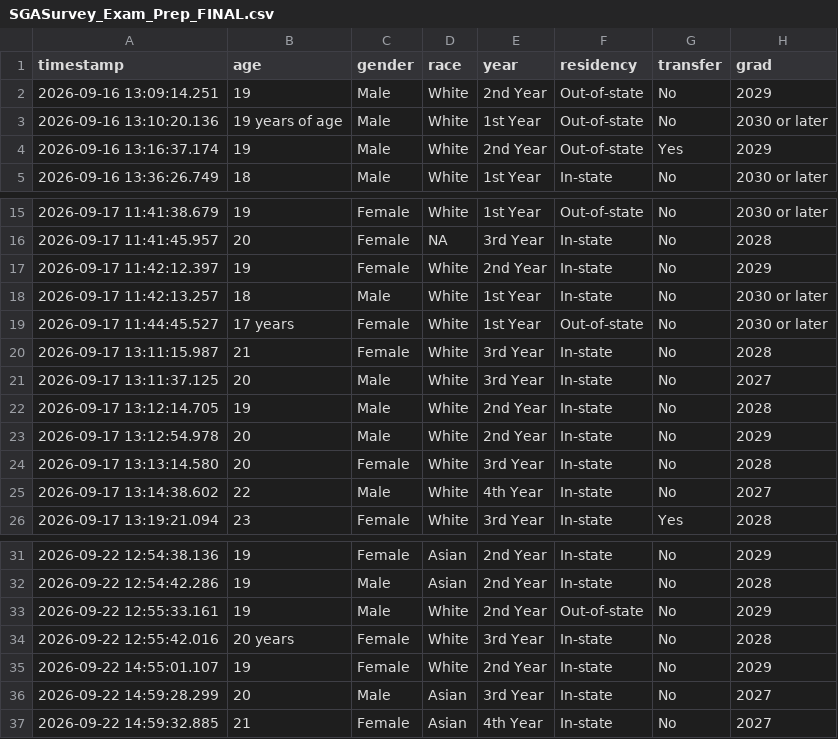
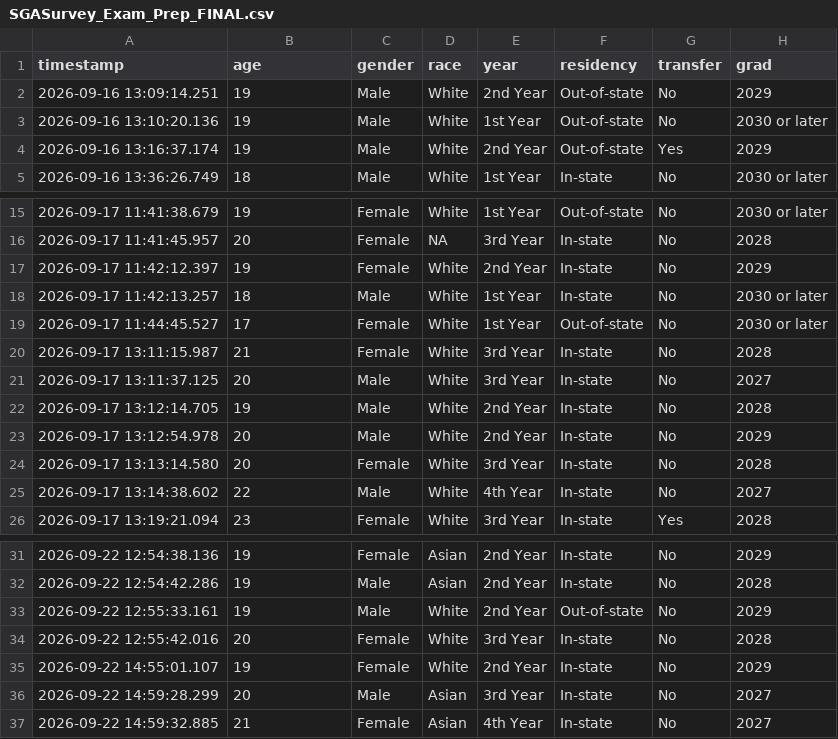
Before and after one commit to busnfaculty/busn3000, a CSV file: SGASurvey_Exam_Prep_FINAL.csv, drawn as a sheet; only a part is shown, gaps mark what is left out; the diff names each change by its address in the sheet, - before the commit and + after, or states it on an @@ line.

```diff
--- a/SGASurvey_Exam_Prep_FINAL.csv
+++ b/SGASurvey_Exam_Prep_FINAL.csv
-B3 (age): 19 years of age
+B3 (age): 19
-B19 (age): 17 years
+B19 (age): 17
-B34 (age): 20 years
+B34 (age): 20
```
Also changed, not shown: SGASurvey_AITools_FINAL.csv, SGASurvey_FreeLegal_FINAL.csv, 1 other file.
